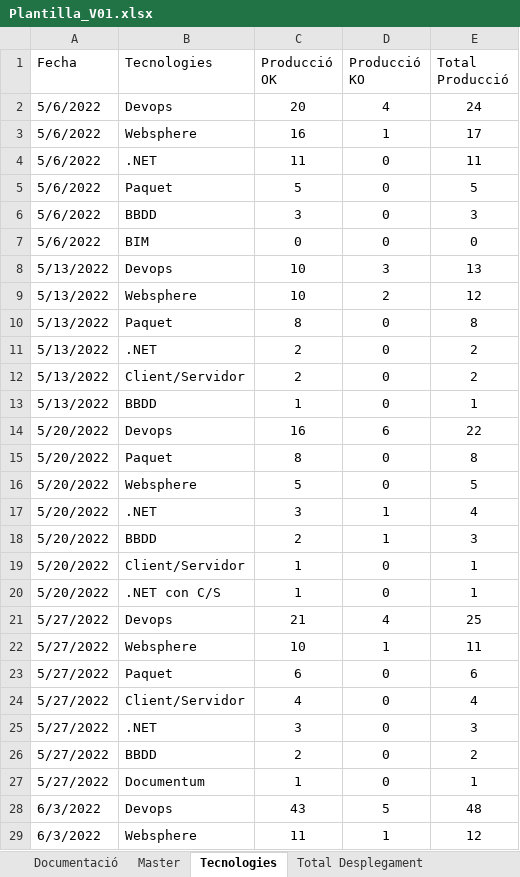
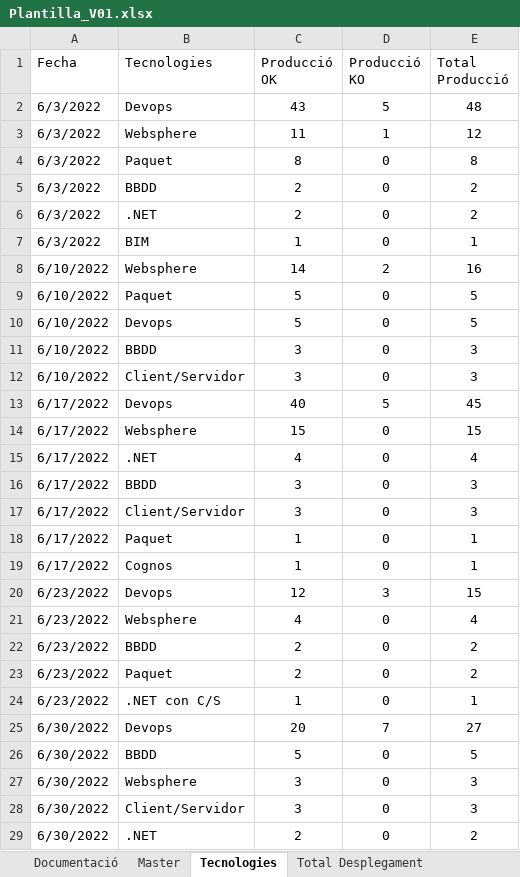
Before and after one commit to lferpaz/Report_optimization, an Excel workbook: docs/Plantilla_V01.xlsx, sheet Tecnologies, drawn as a sheet; only a part is shown; the shorter side is filled out with more unchanged rows; values as stored, in another font and other column widths than the file's, no borders; table styles not drawn; removed rows and columns are numbered as before the commit, all else as after; the diff covers the shown part only; the diff names each change by its address in the sheet, - before the commit and + after, or states it on an @@ line.

```diff
--- a/docs/Plantilla_V01.xlsx (sheet Tecnologies)
+++ b/docs/Plantilla_V01.xlsx (sheet Tecnologies)
-row 2: 5/6/2022 | Devops | 20 | 4 | 24
-row 3: 5/6/2022 | Websphere | 16 | 1 | 17
-row 4: 5/6/2022 | .NET | 11 | 0 | 11
-row 5: 5/6/2022 | Paquet | 5 | 0 | 5
-row 6: 5/6/2022 | BBDD | 3 | 0 | 3
-row 7: 5/6/2022 | BIM | 0 | 0 | 0
-row 8: 5/13/2022 | Devops | 10 | 3 | 13
-row 9: 5/13/2022 | Websphere | 10 | 2 | 12
-row 10: 5/13/2022 | Paquet | 8 | 0 | 8
-row 11: 5/13/2022 | .NET | 2 | 0 | 2
-row 12: 5/13/2022 | Client/Servidor | 2 | 0 | 2
-row 13: 5/13/2022 | BBDD | 1 | 0 | 1
-row 14: 5/20/2022 | Devops | 16 | 6 | 22
-row 15: 5/20/2022 | Paquet | 8 | 0 | 8
-row 16: 5/20/2022 | Websphere | 5 | 0 | 5
-row 17: 5/20/2022 | .NET | 3 | 1 | 4
-row 18: 5/20/2022 | BBDD | 2 | 1 | 3
-row 19: 5/20/2022 | Client/Servidor | 1 | 0 | 1
-row 20: 5/20/2022 | .NET con C/S | 1 | 0 | 1
-row 21: 5/27/2022 | Devops | 21 | 4 | 25
-row 22: 5/27/2022 | Websphere | 10 | 1 | 11
-row 23: 5/27/2022 | Paquet | 6 | 0 | 6
-row 24: 5/27/2022 | Client/Servidor | 4 | 0 | 4
-row 25: 5/27/2022 | .NET | 3 | 0 | 3
-row 26: 5/27/2022 | BBDD | 2 | 0 | 2
-row 27: 5/27/2022 | Documentum | 1 | 0 | 1
```
Also changed, not shown: 12 added rows elsewhere in this sheet, sheet Evolució desp. tecnologia, sheet Total Desplegament, sheet DevOps_vs_KO, sheet Desplegament per tecnologia, charts or pictures, 6 other files.
